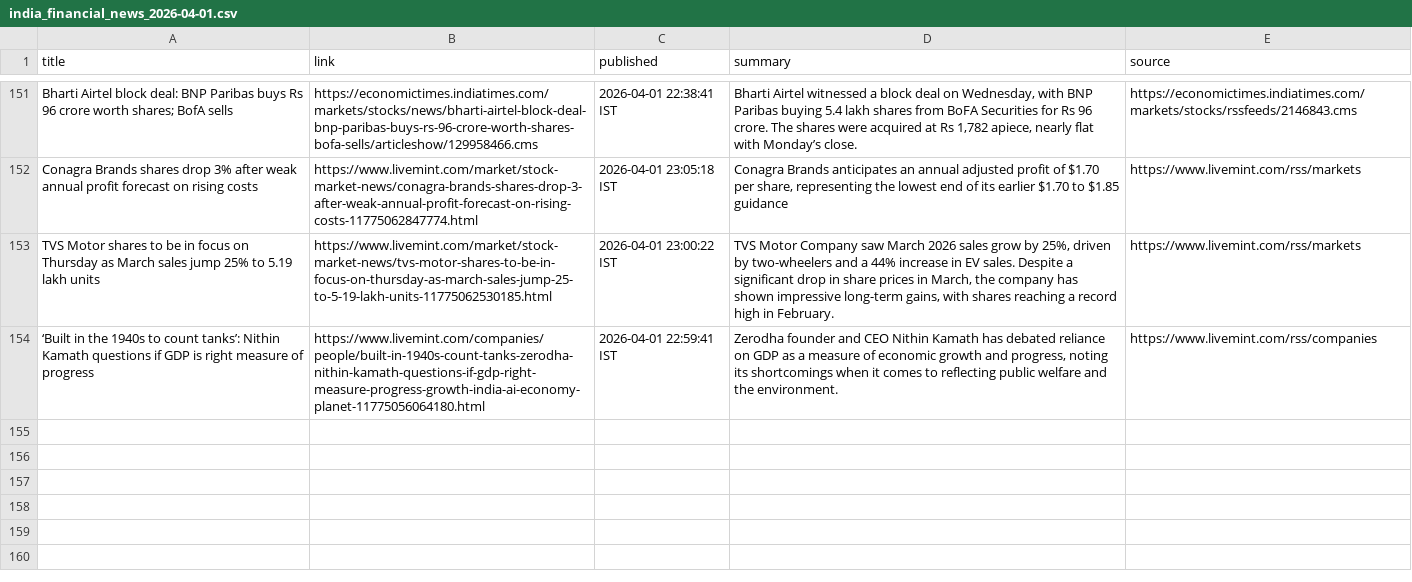
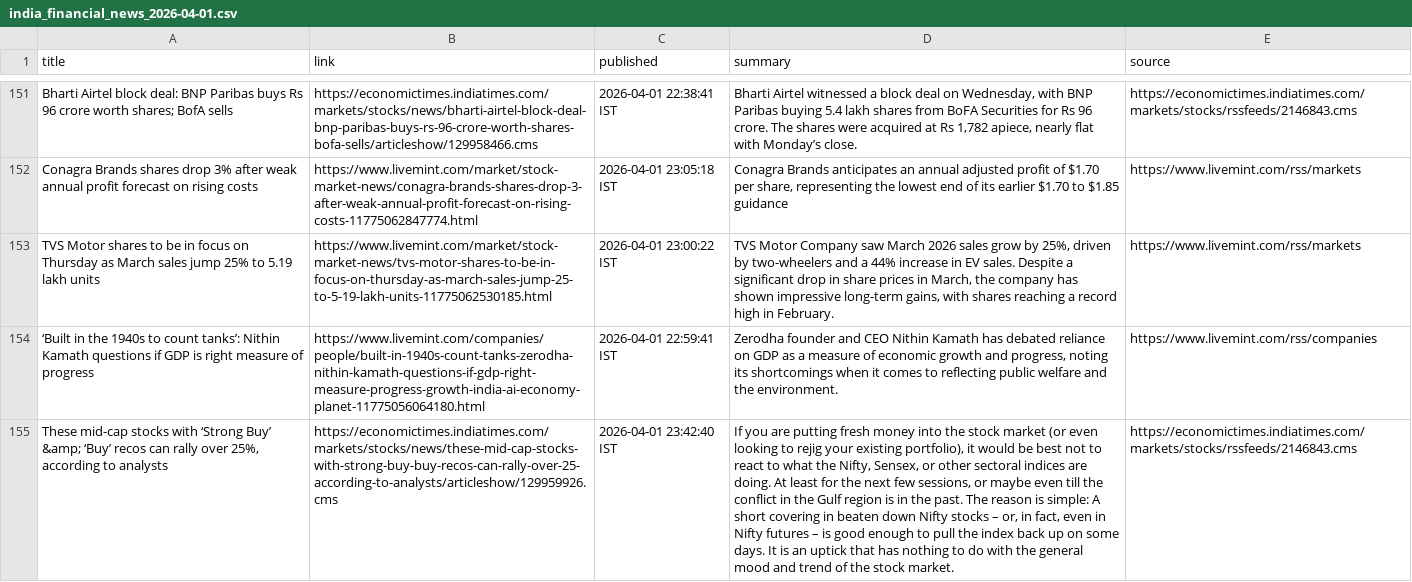
Before and after one commit to aarshrana007/Stock_Analysis, a CSV file: news_data/india_financial_news_2026-04-01.csv, drawn as a sheet; only a part is shown, gaps mark what is left out; the diff names each change by its address in the sheet, - before the commit and + after, or states it on an @@ line.

```diff
--- a/news_data/india_financial_news_2026-04-01.csv
+++ b/news_data/india_financial_news_2026-04-01.csv
+row 155: These mid-cap stocks with ‘Strong Buy’ &amp; ‘Buy’ recos can rally over 25%, according to analysts | https://economictimes.indiatimes.com/markets/stocks/news/these-mid-cap-stocks-with-strong-buy-buy-recos-can-rally-over-25-according-to-analysts/articleshow/129959926.cms | 2026-04-01 23:42:40 IST | If you are putting fresh money into the stock market (or even looking to rejig your existing portfolio), it would be best not to react to what the Nifty, Sensex, or other sectoral indices are doing. At least for the next few sessions, or maybe even till the conflict in the Gulf region is in the past. The reason is simple: A short covering in beaten down Nifty stocks – or, in fact, even in Nifty futures – is good enough to pull the index back up on some days. It is an uptick that has nothing to do with the general mood and trend of the stock market. | https://economictimes.indiatimes.com/markets/stocks/rssfeeds/2146843.cms
```
Also changed, not shown: 1 other file.
